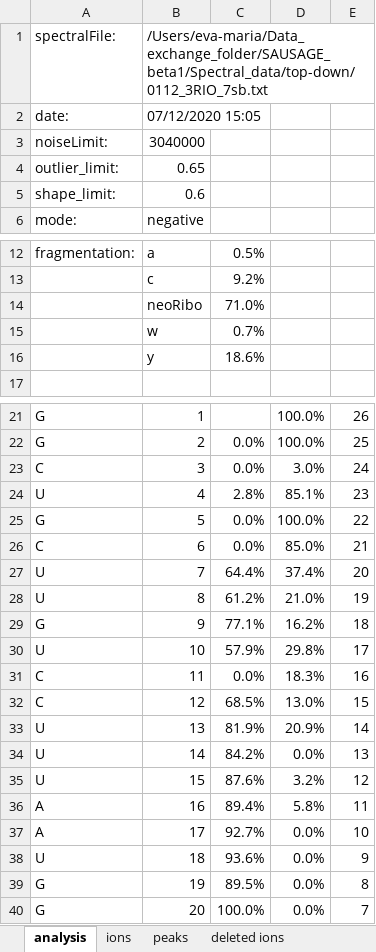
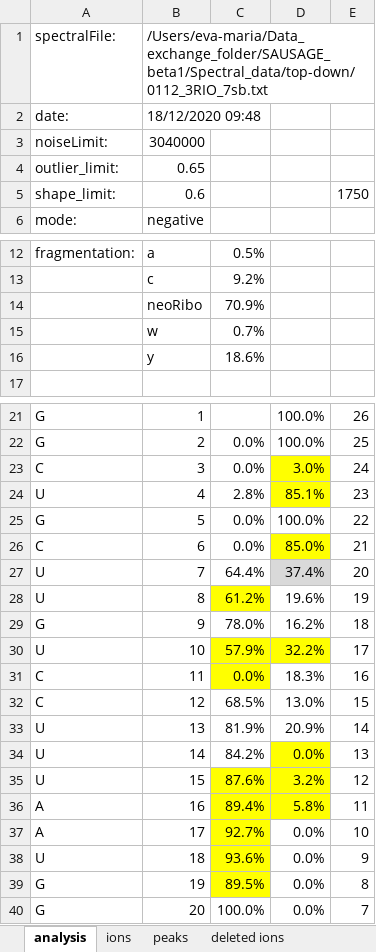
Before and after one commit to michael-palasser/FAST-MS, an Excel workbook: Spectral_data/top-down/0112_3RIO_7sb_out.xlsx, sheet analysis, drawn as a sheet; only a part is shown, gaps mark what is left out; values as stored, in another font and other column widths than the file's, no borders; charts and pictures not drawn; the diff names each change by its address in the sheet, - before the commit and + after, or states it on an @@ line.

```diff
--- a/Spectral_data/top-down/0112_3RIO_7sb_out.xlsx (sheet analysis)
+++ b/Spectral_data/top-down/0112_3RIO_7sb_out.xlsx (sheet analysis)
-B2: 07/12/2020 15:05
+B2: 18/12/2020 09:48
-E5: (empty)
+E5: 1750
-C14: 71.0%
+C14: 70.9%
-D23:D24 fill: none
+D23:D24 fill: #FFFF00
-D26 fill: none
+D26 fill: #FFFF00
-D27 fill: none
+D27 fill: #D9D9D9
-C28 fill: none
+C28 fill: #FFFF00
-D28: 21.0%
+D28: 19.6%
-C29: 77.1%
+C29: 78.0%
-C30:D30 fill: none
+C30:D30 fill: #FFFF00
-D30: 29.8%
+D30: 32.2%
-C31 fill: none
+C31 fill: #FFFF00
-D34 fill: none
+D34 fill: #FFFF00
-C35:D36 fill: none
+C35:D36 fill: #FFFF00
-C37:C39 fill: none
+C37:C39 fill: #FFFF00
```
Also changed, not shown: sheet deleted ions, sheet ions, sheet peaks, sheet ions before remodelling, charts or pictures, Spectral_data/top-down/0112_1p5NEO_2_7g_out.xlsx, Spectral_data/top-down/0112_1p5NEO_2_7sb_out.xlsx, 38 other files.
